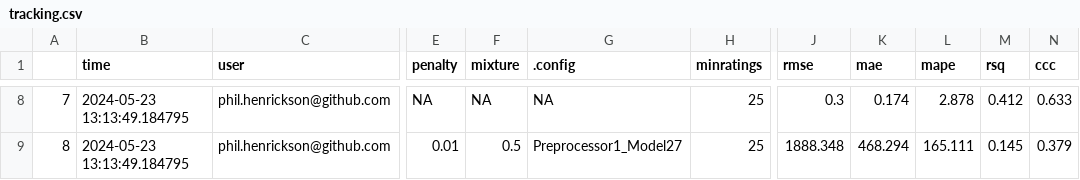
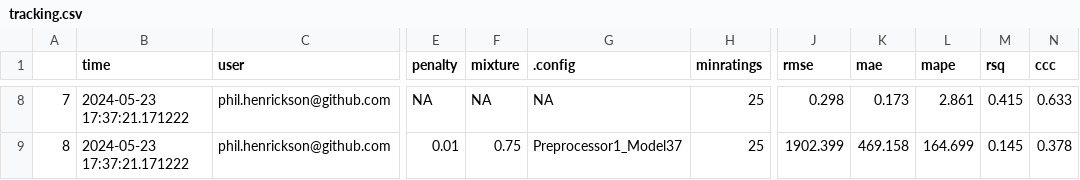
Before and after one commit to phenrickson/bgg_models, a CSV file: targets-runs/tracking.csv, drawn as a sheet; only a part is shown, gaps mark what is left out; the diff covers the shown part only; the diff names each change by its address in the sheet, - before the commit and + after, or states it on an @@ line.

Commit message:
changed averageweight model to lightgbm

```diff
--- a/targets-runs/tracking.csv
+++ b/targets-runs/tracking.csv
-B8:B9 (time): 2024-05-23 13:13:49.184795
+B8:B9 (time): 2024-05-23 17:37:21.171222
-J8 (rmse): 0.3
+J8 (rmse): 0.298
-K8 (mae): 0.174
+K8 (mae): 0.173
-L8 (mape): 2.878
+L8 (mape): 2.861
-M8 (rsq): 0.412
+M8 (rsq): 0.415
-F9 (mixture): 0.5
+F9 (mixture): 0.75
-G9 (.config): Preprocessor1_Model27
+G9 (.config): Preprocessor1_Model37
-J9 (rmse): 1888.348
+J9 (rmse): 1902.399
-K9 (mae): 468.294
+K9 (mae): 469.158
-L9 (mape): 165.111
+L9 (mape): 164.699
-N9 (ccc): 0.379
+N9 (ccc): 0.378
```
Also changed, not shown: 43 edited cells elsewhere in this file, 6 other files.
